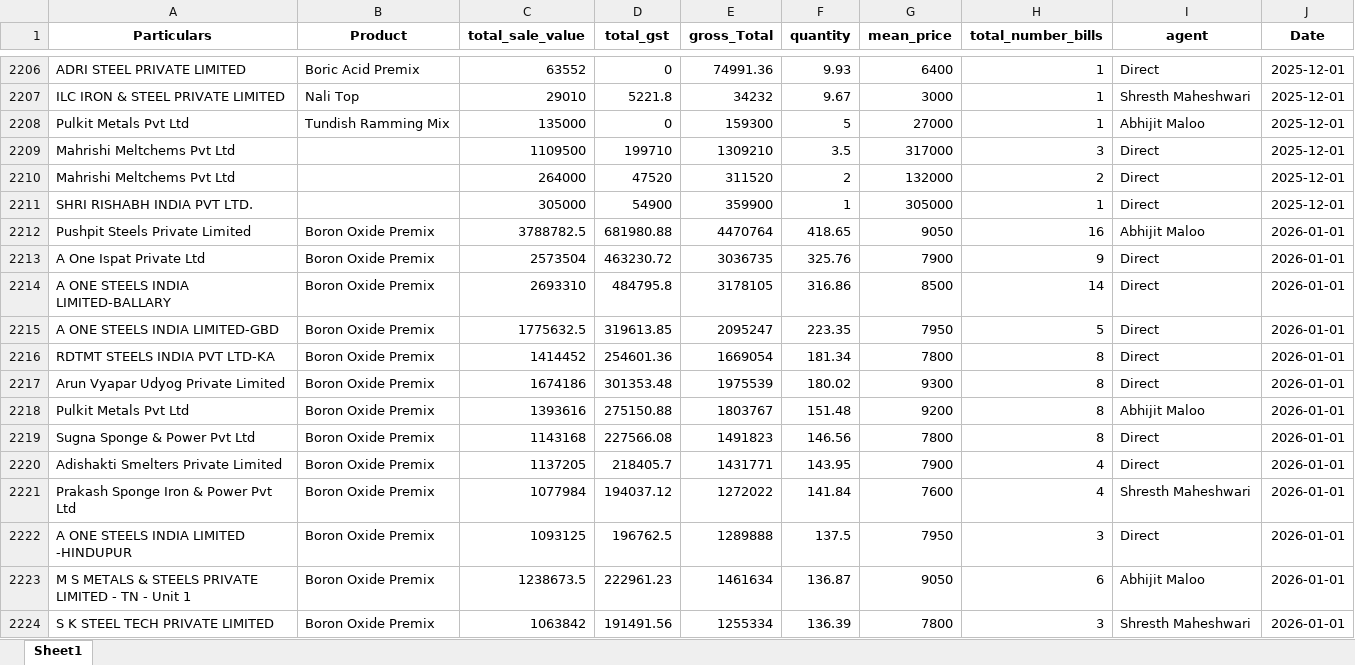
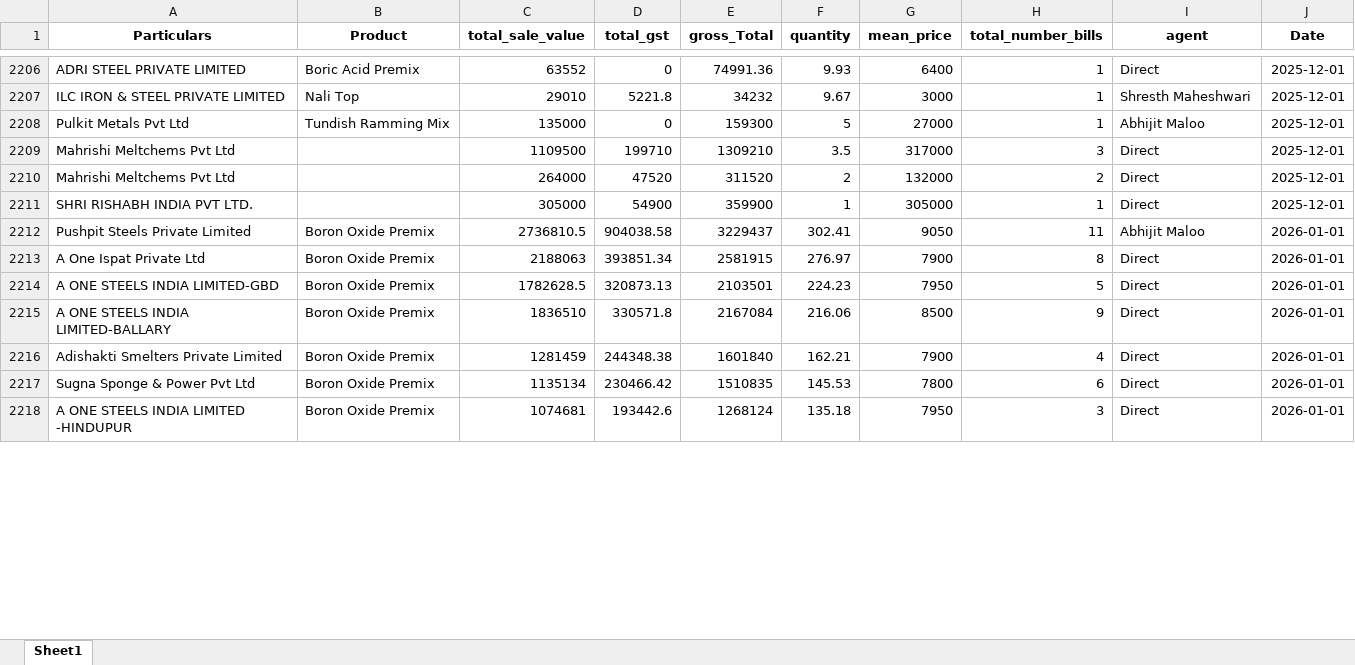
Before and after one commit to obhutara/SalesDashboard, an Excel workbook: src/customers.xlsx, sheet Sheet1, drawn as a sheet; only a part is shown, gaps mark what is left out; values as stored, in another font and other column widths than the file's, no borders; removed rows and columns are numbered as before the commit, all else as after; the diff covers the shown part only; the diff names each change by its address in the sheet, - before the commit and + after, or states it on an @@ line.

Commit message:
updated 23/1

```diff
--- a/src/customers.xlsx (sheet Sheet1)
+++ b/src/customers.xlsx (sheet Sheet1)
-C2212 (total_sale_value): 3788782.5
+C2212 (total_sale_value): 2736810.5
-D2212 (total_gst): 681980.88
+D2212 (total_gst): 904038.58
-E2212 (gross_Total): 4470764
+E2212 (gross_Total): 3229437
-F2212 (quantity): 418.65
+F2212 (quantity): 302.41
-H2212 (total_number_bills): 16
+H2212 (total_number_bills): 11
-C2213 (total_sale_value): 2573504
+C2213 (total_sale_value): 2188063
-D2213 (total_gst): 463230.72
+D2213 (total_gst): 393851.34
-E2213 (gross_Total): 3036735
+E2213 (gross_Total): 2581915
-F2213 (quantity): 325.76
+F2213 (quantity): 276.97
-H2213 (total_number_bills): 9
+H2213 (total_number_bills): 8
-row 2214: A ONE STEELS INDIA LIMITED-BALLARY | Boron Oxide Premix | 2693310 | 484795.8 | 3178105 | 316.86 | 8500 | 14 | Direct | 2026-01-01
-C2214 (total_sale_value): 1775632.5
+C2214 (total_sale_value): 1782628.5
-D2214 (total_gst): 319613.85
+D2214 (total_gst): 320873.13
-E2214 (gross_Total): 2095247
+E2214 (gross_Total): 2103501
-F2214 (quantity): 223.35
+F2214 (quantity): 224.23
-row 2216: RDTMT STEELS INDIA PVT LTD-KA | Boron Oxide Premix | 1414452 | 254601.36 | 1669054 | 181.34 | 7800 | 8 | Direct | 2026-01-01
-row 2217: Arun Vyapar Udyog Private Limited | Boron Oxide Premix | 1674186 | 301353.48 | 1975539 | 180.02 | 9300 | 8 | Direct | 2026-01-01
-row 2218: Pulkit Metals Pvt Ltd | Boron Oxide Premix | 1393616 | 275150.88 | 1803767 | 151.48 | 9200 | 8 | Abhijit Maloo | 2026-01-01
-row 2219: Sugna Sponge & Power Pvt Ltd | Boron Oxide Premix | 1143168 | 227566.08 | 1491823 | 146.56 | 7800 | 8 | Direct | 2026-01-01
+row 2215: A ONE STEELS INDIA LIMITED-BALLARY | Boron Oxide Premix | 1836510 | 330571.8 | 2167084 | 216.06 | 8500 | 9 | Direct | 2026-01-01
-C2216 (total_sale_value): 1137205
+C2216 (total_sale_value): 1281459
-D2216 (total_gst): 218405.7
+D2216 (total_gst): 244348.38
-E2216 (gross_Total): 1431771
+E2216 (gross_Total): 1601840
-F2216 (quantity): 143.95
+F2216 (quantity): 162.21
-row 2221: Prakash Sponge Iron & Power Pvt Ltd | Boron Oxide Premix | 1077984 | 194037.12 | 1272022 | 141.84 | 7600 | 4 | Shresth Maheshwari | 2026-01-01
+row 2217: Sugna Sponge & Power Pvt Ltd | Boron Oxide Premix | 1135134 | 230466.42 | 1510835 | 145.53 | 7800 | 6 | Direct | 2026-01-01
-C2218 (total_sale_value): 1093125
+C2218 (total_sale_value): 1074681
-D2218 (total_gst): 196762.5
+D2218 (total_gst): 193442.6
-E2218 (gross_Total): 1289888
+E2218 (gross_Total): 1268124
-F2218 (quantity): 137.5
+F2218 (quantity): 135.18
-row 2223: M S METALS & STEELS PRIVATE LIMITED - TN - Unit 1 | Boron Oxide Premix | 1238673.5 | 222961.23 | 1461634 | 136.87 | 9050 | 6 | Abhijit Maloo | 2026-01-01
-row 2224: S K STEEL TECH PRIVATE LIMITED | Boron Oxide Premix | 1063842 | 191491.56 | 1255334 | 136.39 | 7800 | 3 | Shresth Maheshwari | 2026-01-01
```
Also changed, not shown: 28 added rows, 29 removed rows and 33 edited cells elsewhere in this sheet.
